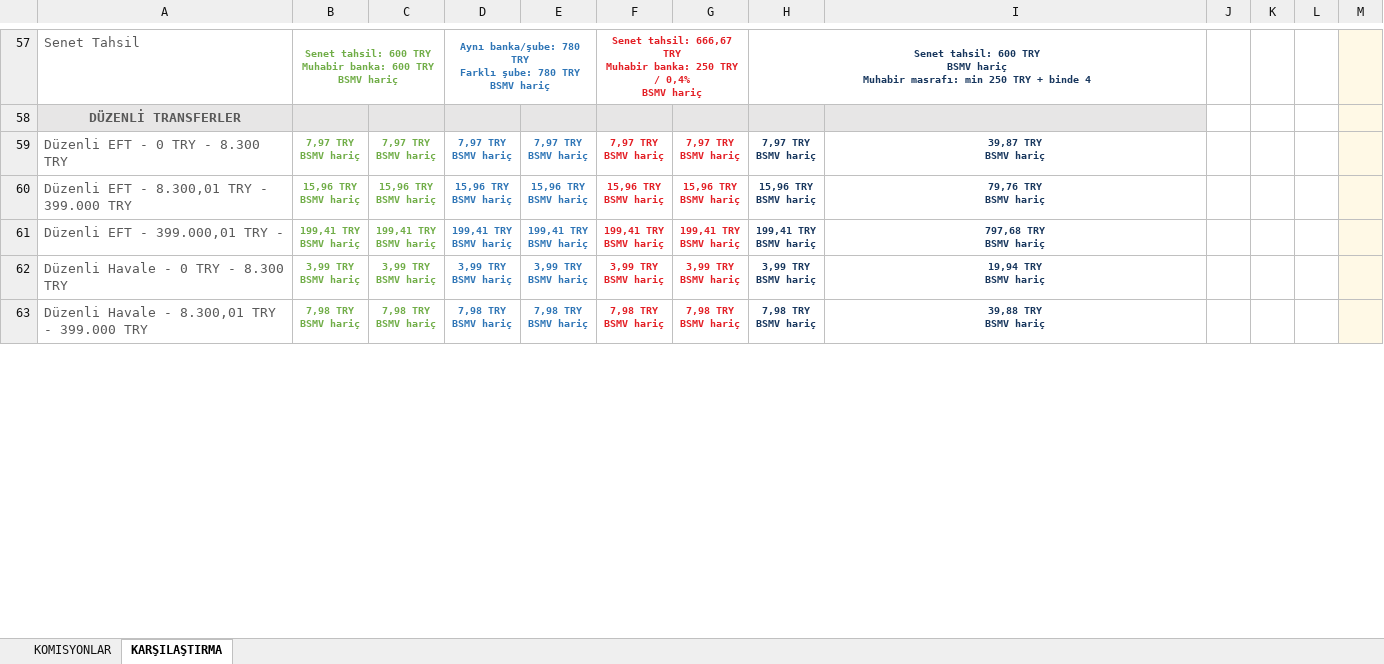
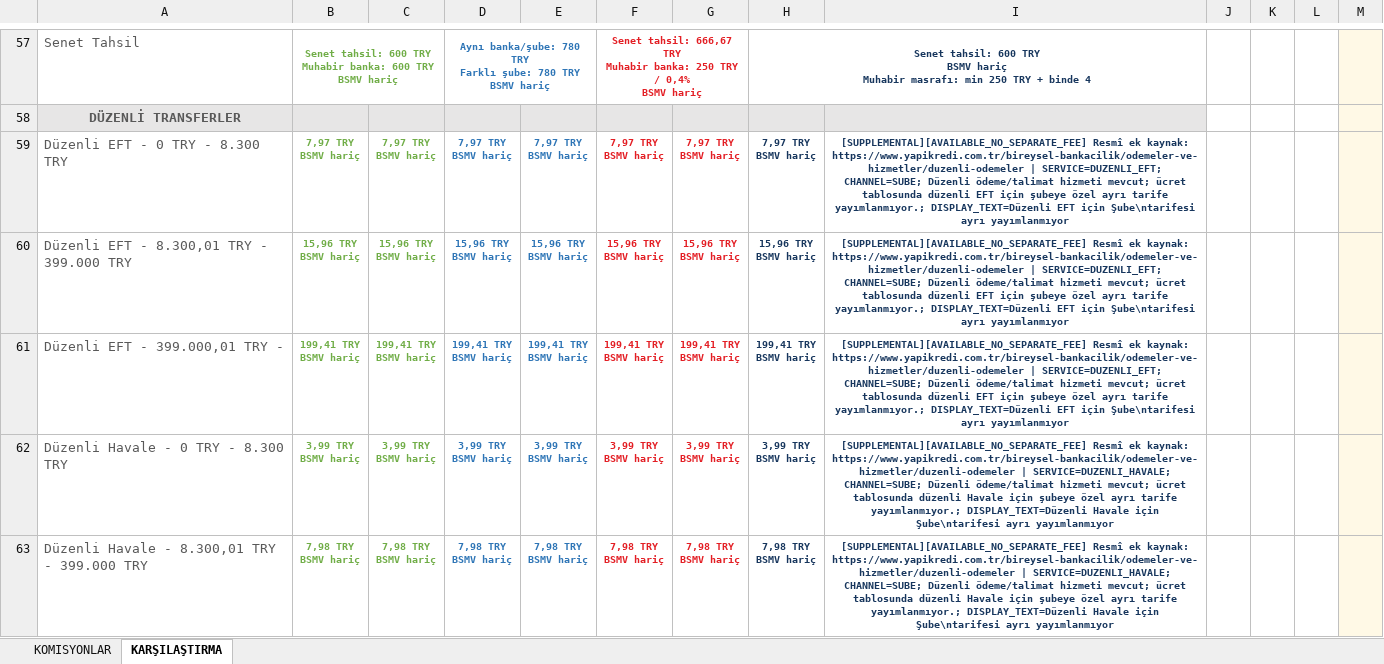
Before and after one commit to ozgeyamc/komisyon_analiz, an Excel workbook: komisyonlar_guncel.xlsx, sheet KARŞILAŞTIRMA, drawn as a sheet; only a part is shown, gaps mark what is left out; values as stored, in another font and other column widths than the file's, no borders; ↵ is a line break in a cell; the diff covers the shown part only; the diff names each change by its address in the sheet, - before the commit and + after, or states it on an @@ line.

```diff
--- a/komisyonlar_guncel.xlsx (sheet KARŞILAŞTIRMA)
+++ b/komisyonlar_guncel.xlsx (sheet KARŞILAŞTIRMA)
-I59: 39,87 TRY ↵ BSMV hariç
+I59: [SUPPLEMENTAL][AVAILABLE_NO_SEPARATE_FEE] Resmî ek kaynak: https://www.yapikredi.com.tr/bireysel-bankacilik/odemeler-ve-hizmetler/duzenli-odemeler | SERVICE=DUZENLI_EFT; CHANNEL=SUBE; Düzenli ödeme/talimat hizmeti mevcut; ücret tablosunda düzenli EFT için şubeye özel ayrı tarife yayımlanmıyor.; DISPLAY_TEXT=Düzenli EFT için Şube\ntarifesi ayrı yayımlanmıyor
-I60: 79,76 TRY ↵ BSMV hariç
+I60: [SUPPLEMENTAL][AVAILABLE_NO_SEPARATE_FEE] Resmî ek kaynak: https://www.yapikredi.com.tr/bireysel-bankacilik/odemeler-ve-hizmetler/duzenli-odemeler | SERVICE=DUZENLI_EFT; CHANNEL=SUBE; Düzenli ödeme/talimat hizmeti mevcut; ücret tablosunda düzenli EFT için şubeye özel ayrı tarife yayımlanmıyor.; DISPLAY_TEXT=Düzenli EFT için Şube\ntarifesi ayrı yayımlanmıyor
-I61: 797,68 TRY ↵ BSMV hariç
+I61: [SUPPLEMENTAL][AVAILABLE_NO_SEPARATE_FEE] Resmî ek kaynak: https://www.yapikredi.com.tr/bireysel-bankacilik/odemeler-ve-hizmetler/duzenli-odemeler | SERVICE=DUZENLI_EFT; CHANNEL=SUBE; Düzenli ödeme/talimat hizmeti mevcut; ücret tablosunda düzenli EFT için şubeye özel ayrı tarife yayımlanmıyor.; DISPLAY_TEXT=Düzenli EFT için Şube\ntarifesi ayrı yayımlanmıyor
-I62: 19,94 TRY ↵ BSMV hariç
+I62: [SUPPLEMENTAL][AVAILABLE_NO_SEPARATE_FEE] Resmî ek kaynak: https://www.yapikredi.com.tr/bireysel-bankacilik/odemeler-ve-hizmetler/duzenli-odemeler | SERVICE=DUZENLI_HAVALE; CHANNEL=SUBE; Düzenli ödeme/talimat hizmeti mevcut; ücret tablosunda düzenli Havale için şubeye özel ayrı tarife yayımlanmıyor.; DISPLAY_TEXT=Düzenli Havale için Şube\ntarifesi ayrı yayımlanmıyor
-I63: 39,88 TRY ↵ BSMV hariç
+I63: [SUPPLEMENTAL][AVAILABLE_NO_SEPARATE_FEE] Resmî ek kaynak: https://www.yapikredi.com.tr/bireysel-bankacilik/odemeler-ve-hizmetler/duzenli-odemeler | SERVICE=DUZENLI_HAVALE; CHANNEL=SUBE; Düzenli ödeme/talimat hizmeti mevcut; ücret tablosunda düzenli Havale için şubeye özel ayrı tarife yayımlanmıyor.; DISPLAY_TEXT=Düzenli Havale için Şube\ntarifesi ayrı yayımlanmıyor
```
Also changed, not shown: 33 edited cells elsewhere in this sheet, sheet KOMISYONLAR.
